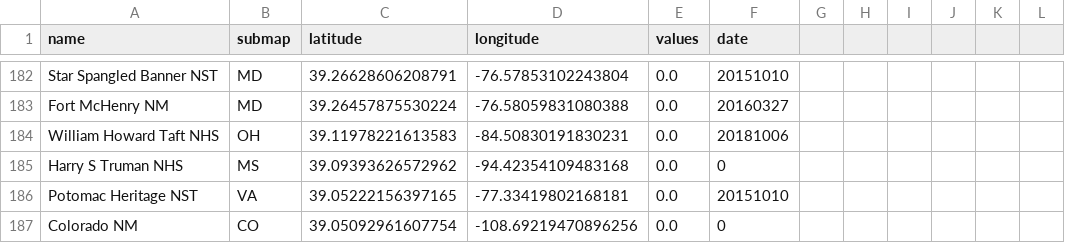
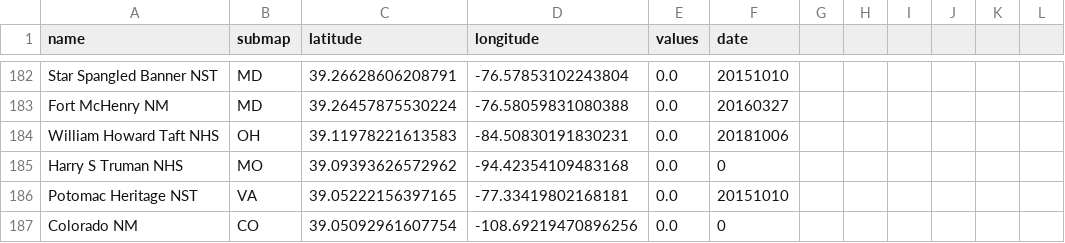
Before and after one commit to cgrundman/travel-map-visualization, a CSV file: us/locations.csv, drawn as a sheet; only a part is shown, gaps mark what is left out.

```diff
--- a/us/locations.csv
+++ b/us/locations.csv
@@ -184,3 +184,3 @@ Fort McHenry NM,MD,39.26457875530224,-76.58059831080388,0.0,20160327
 William Howard Taft NHS,OH,39.11978221613583,-84.50830191830231,0.0,20181006
-Harry S Truman NHS,MS,39.09393626572962,-94.42354109483168,0.0,0
+Harry S Truman NHS,MO,39.09393626572962,-94.42354109483168,0.0,0
 Potomac Heritage NST,VA,39.05222156397165,-77.33419802168181,0.0,20151010
```
Also changed, not shown: 5 other files.
